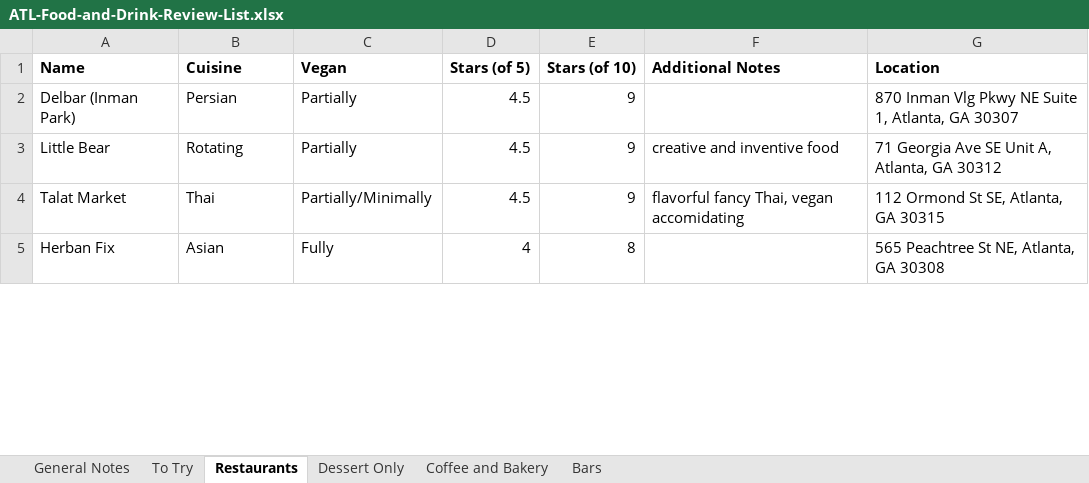
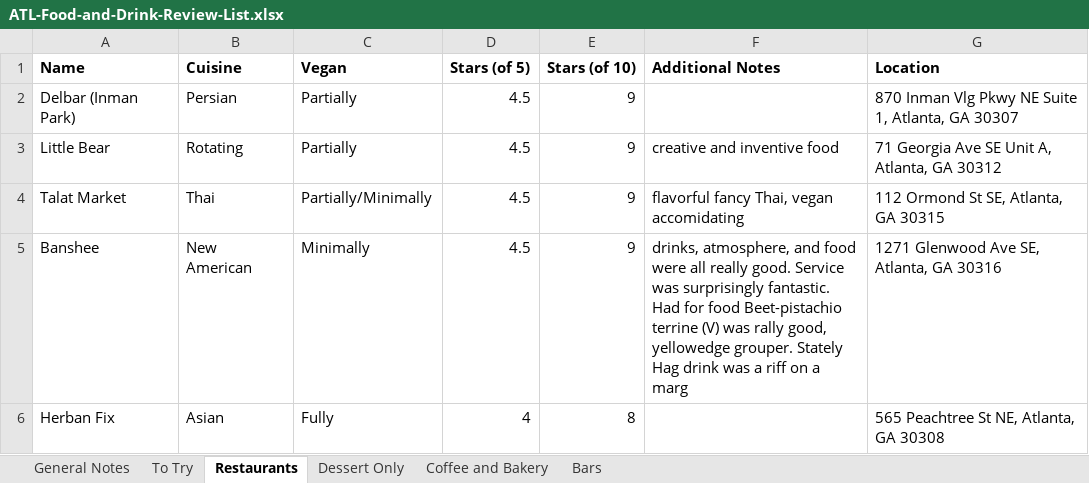
Before and after one commit to joeellis1331/atl-food-map, an Excel workbook: ATL-Food-and-Drink-Review-List.xlsx, sheet Restaurants, drawn as a sheet; only a part is shown; values as stored, in another font and other column widths than the file's, no borders; charts and pictures not drawn; the diff covers the shown part only; the diff names each change by its address in the sheet, - before the commit and + after, or states it on an @@ line.

```diff
--- a/ATL-Food-and-Drink-Review-List.xlsx (sheet Restaurants)
+++ b/ATL-Food-and-Drink-Review-List.xlsx (sheet Restaurants)
+row 5: Banshee | New American | Minimally | 4.5 | 9 | drinks, atmosphere, and food were all really good. Service was surprisingly fantastic. Had for food Beet-pistachio terrine (V) was rally good, yellowedge grouper. Stately Hag drink was a riff on a marg | 1271 Glenwood Ave SE, Atlanta, GA 30316
```
Also changed, not shown: 11 edited cells elsewhere in this sheet, sheet To Try, sheet Dessert Only, sheet Bars, sheet Coffee and Bakery, formulas that keep their value, 3 other files.
